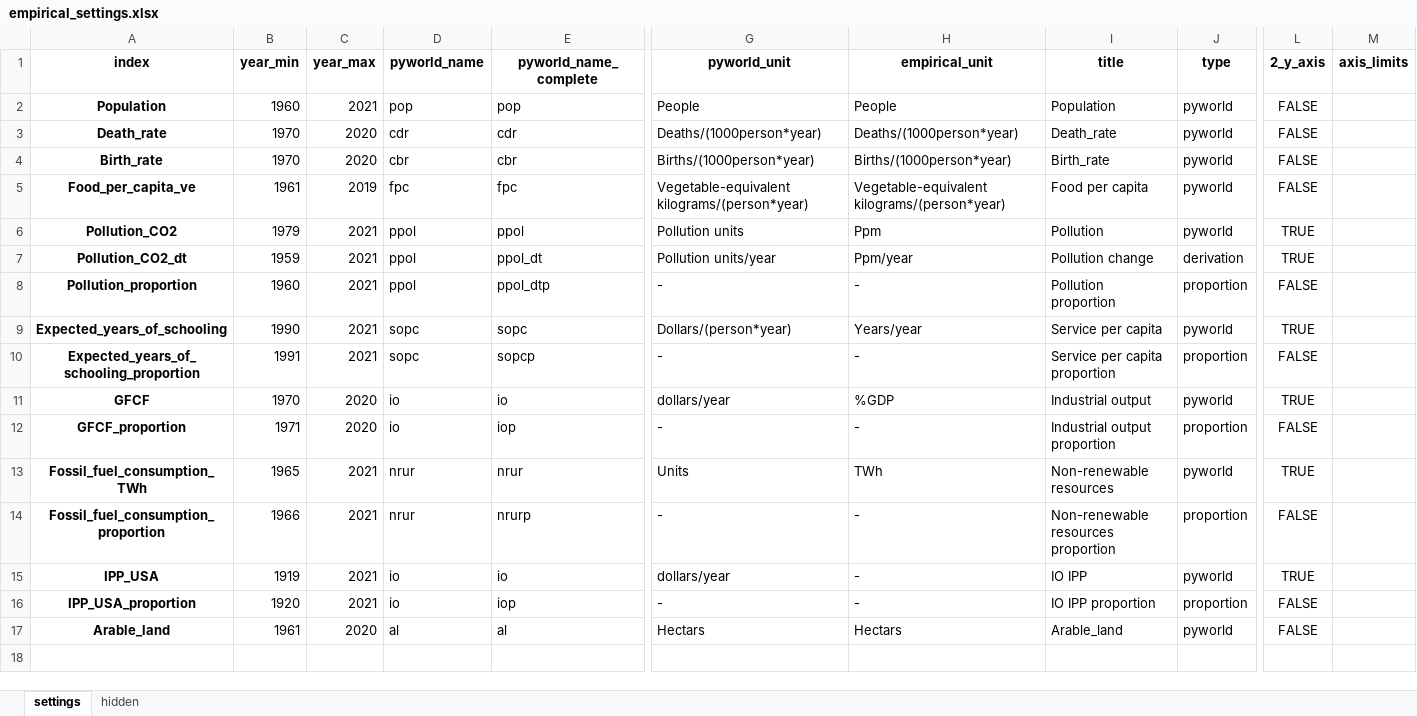
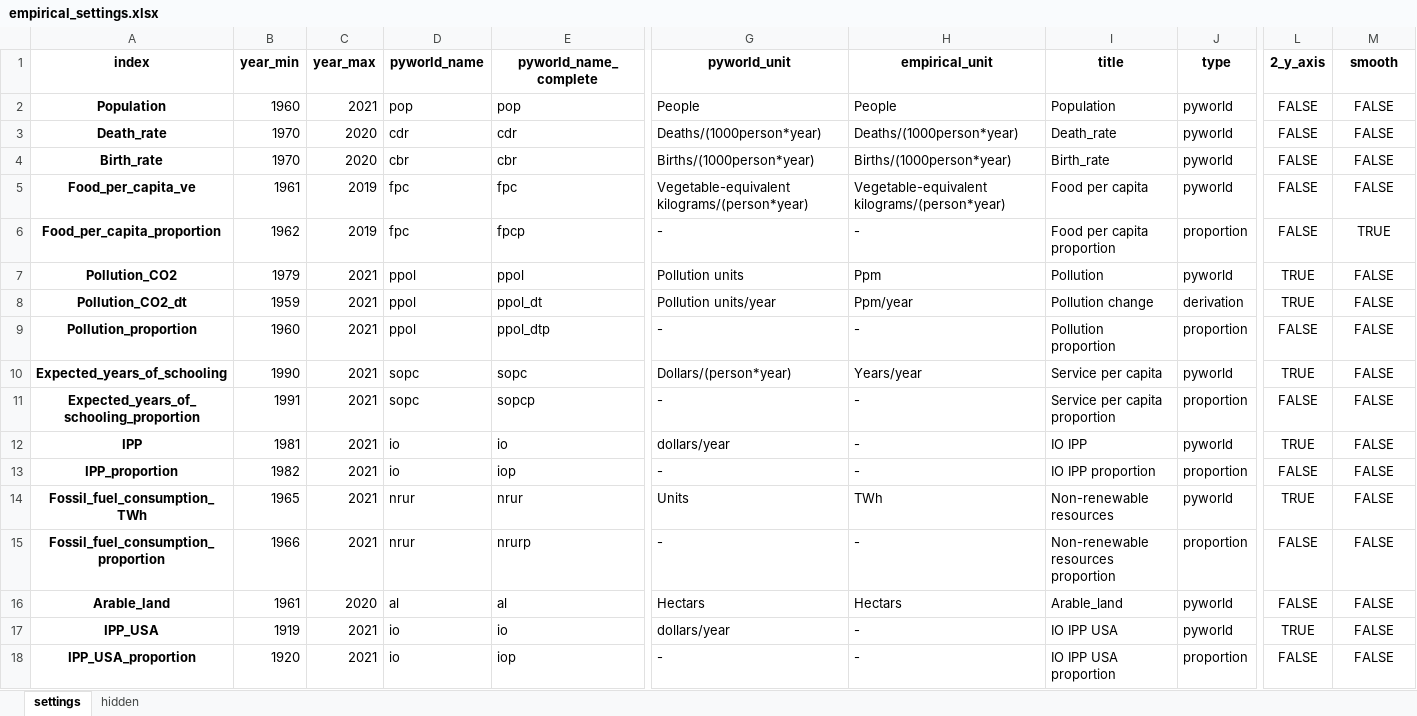
Before and after one commit to TimSchell98/Limits-to-Growth-Masterprojekt-TH-Koeln-2022, an Excel workbook: Vergleich/empirical_settings.xlsx, sheet settings, drawn as a sheet; only a part is shown, gaps mark what is left out; values as stored, in another font and other column widths than the file's, no borders; removed rows and columns are numbered as before the commit, all else as after; rows hold the shown columns only; the diff names each change by its address in the sheet, - before the commit and + after, or states it on an @@ line.

Commit message:
data update
ipp
proportion
...

```diff
--- a/Vergleich/empirical_settings.xlsx (sheet settings)
+++ b/Vergleich/empirical_settings.xlsx (sheet settings)
-M1: axis_limits
+M1: smooth
-M2:M5 (smooth): (empty)
+M2:M5 (smooth): FALSE
+row 6: Food_per_capita_proportion | 1962 | 2019 | fpc | fpcp | - | - | Food per capita proportion | proportion | FALSE | TRUE
-M7:M15 (smooth): (empty)
+M7:M15 (smooth): FALSE
-A12 (index): GFCF
+A12 (index): IPP
-B12 (year_min): 1970
+B12 (year_min): 1981
-C12:C13 (year_max): 2020
+C12:C13 (year_max): 2021
-H12 (empirical_unit): %GDP
+H12 (empirical_unit): -
-I12 (title): Industrial output
+I12 (title): IO IPP
-A13 (index): GFCF_proportion
+A13 (index): IPP_proportion
-B13 (year_min): 1971
+B13 (year_min): 1982
-I13 (title): Industrial output proportion
+I13 (title): IO IPP proportion
+row 16: Arable_land | 1961 | 2020 | al | al | Hectars | Hectars | Arable_land | pyworld | FALSE | FALSE
-I17 (title): IO IPP
+I17 (title): IO IPP USA
-M17:M18 (smooth): (empty)
+M17:M18 (smooth): FALSE
-I18 (title): IO IPP proportion
+I18 (title): IO IPP USA proportion
-row 17: Arable_land | 1961 | 2020 | al | al | Hectars | Hectars | Arable_land | pyworld | FALSE
```
Also changed, not shown: 3 other files.
